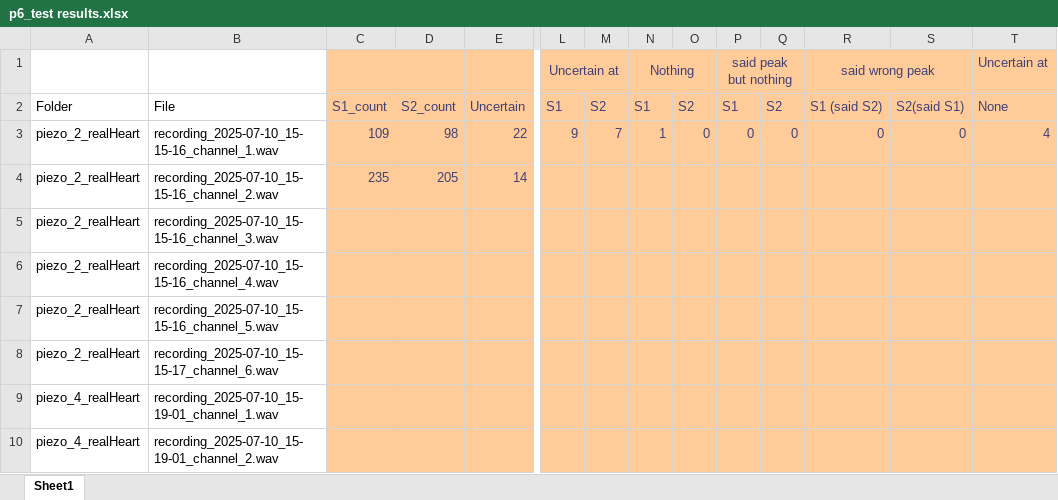
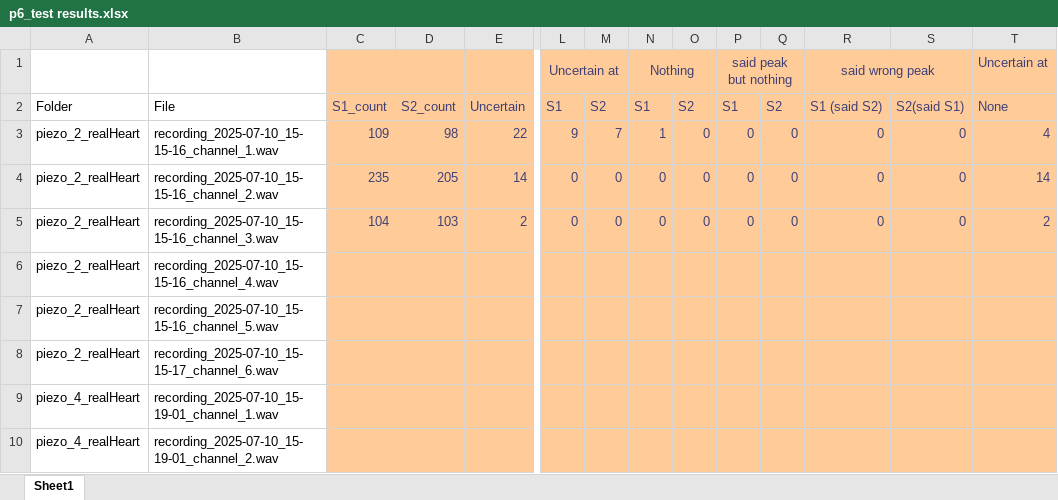
Before and after one commit to GDvW/Project-Heart-EE2L1, an Excel workbook: src/module_1/p6_test results.xlsx, sheet Sheet1, drawn as a sheet; only a part is shown, gaps mark what is left out; values as stored, in another font and other column widths than the file's, no borders; the diff names each change by its address in the sheet, - before the commit and + after, or states it on an @@ line.

```diff
--- a/src/module_1/p6_test results.xlsx (sheet Sheet1)
+++ b/src/module_1/p6_test results.xlsx (sheet Sheet1)
-L4:L5 (Uncertain at): (empty)
+L4:L5 (Uncertain at): 0
-M4:M5: (empty)
+M4:M5: 0
-N4:N5 (Nothing): (empty)
+N4:N5 (Nothing): 0
-O4:O5: (empty)
+O4:O5: 0
-P4:P5 (said peak but nothing): (empty)
+P4:P5 (said peak but nothing): 0
-Q4:Q5: (empty)
+Q4:Q5: 0
-R4:R5 (said wrong peak): (empty)
+R4:R5 (said wrong peak): 0
-S4:S5: (empty)
+S4:S5: 0
-T4 (Uncertain at): (empty)
+T4 (Uncertain at): 14
-C5: (empty)
+C5: 104
-D5: (empty)
+D5: 103
-E5: (empty)
+E5: 2
-T5 (Uncertain at): (empty)
+T5 (Uncertain at): 2
```
Also changed, not shown: 2 other files.
